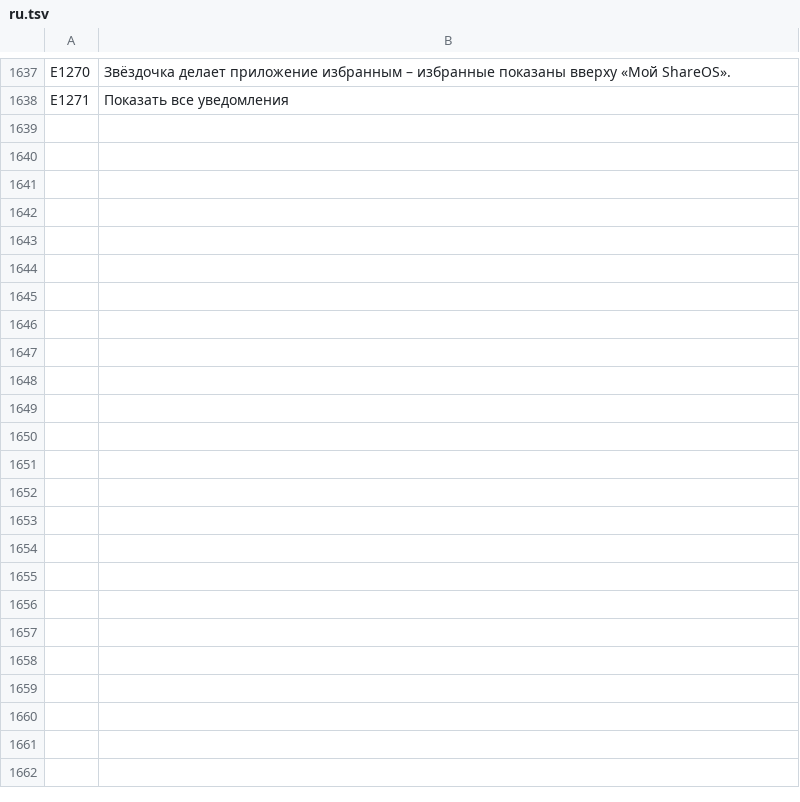
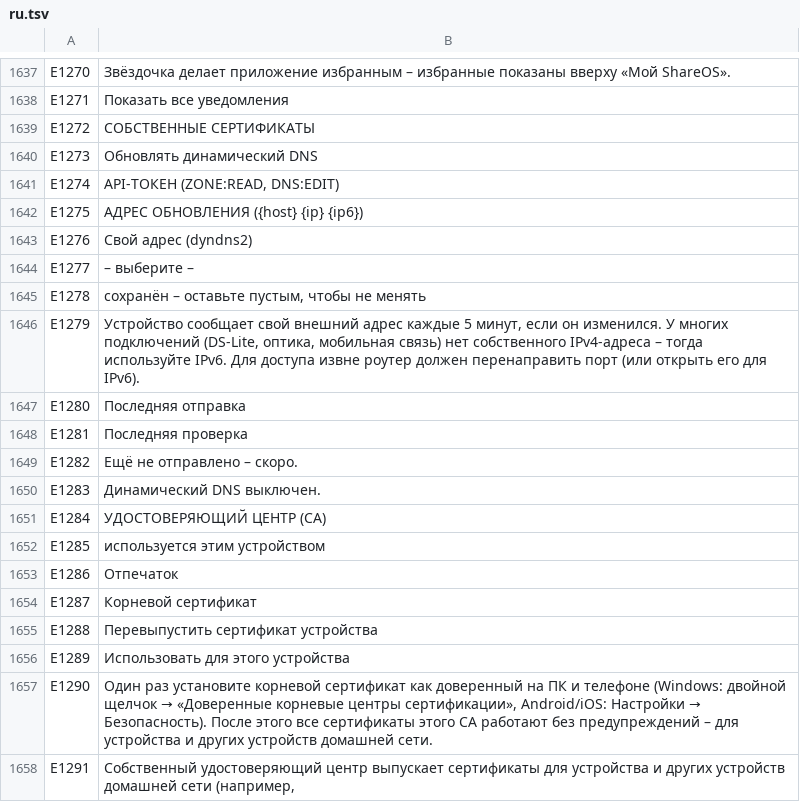
Before and after one commit to UniqueDroid/ShareOS, a TSV file: tools/i18n/ru.tsv, drawn as a sheet; only a part is shown, gaps mark what is left out; the diff covers the shown part only.

```diff
--- a/tools/i18n/ru.tsv
+++ b/tools/i18n/ru.tsv
@@ -1638 +1638,21 @@ E1270	Звёздочка делает приложение избранным
 E1271	Показать все уведомления
+E1272	СОБСТВЕННЫЕ СЕРТИФИКАТЫ
+E1273	Обновлять динамический DNS
+E1274	API-ТОКЕН (ZONE:READ, DNS:EDIT)
+E1275	АДРЕС ОБНОВЛЕНИЯ ({host} {ip} {ip6})
+E1276	Свой адрес (dyndns2)
+E1277	– выберите –
+E1278	сохранён – оставьте пустым, чтобы не менять
+E1279	Устройство сообщает свой внешний адрес каждые 5 минут, если он изменился. У многих подключений (DS-Lite, оптика, мобильная связь) нет собственного IPv4-адреса – тогда используйте IPv6. Для доступа извне роутер должен перенаправить порт (или открыть его для IPv6).
+E1280	Последняя отправка
+E1281	Последняя проверка
+E1282	Ещё не отправлено – скоро.
+E1283	Динамический DNS выключен.
+E1284	УДОСТОВЕРЯЮЩИЙ ЦЕНТР (CA)
+E1285	используется этим устройством
+E1286	Отпечаток
+E1287	Корневой сертификат
+E1288	Перевыпустить сертификат устройства
+E1289	Использовать для этого устройства
+E1290	Один раз установите корневой сертификат как доверенный на ПК и телефоне (Windows: двойной щелчок → «Доверенные корневые центры сертификации», Android/iOS: Настройки → Безопасность). После этого все сертификаты этого CA работают без предупреждений – для устройства и других устройств домашней сети.
+E1291	Собственный удостоверяющий центр выпускает сертификаты для устройства и других устройств домашней сети (например,
```
Also changed, not shown: 37 added rows elsewhere in this file, tools/i18n/ar.tsv, tools/i18n/es.tsv, 33 other files.
